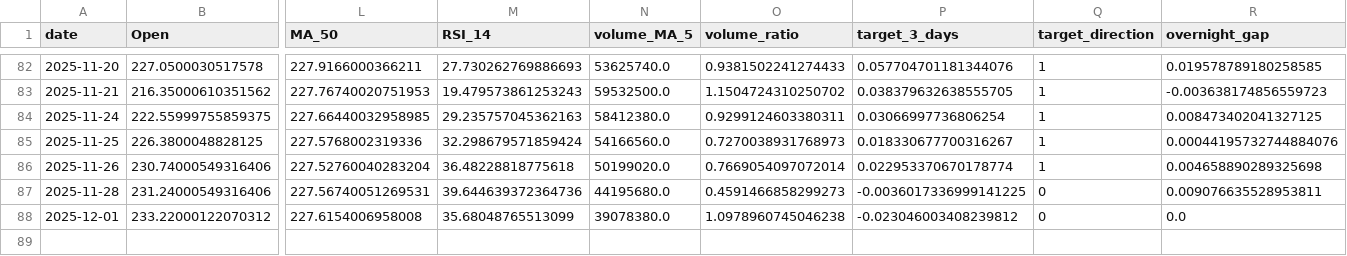
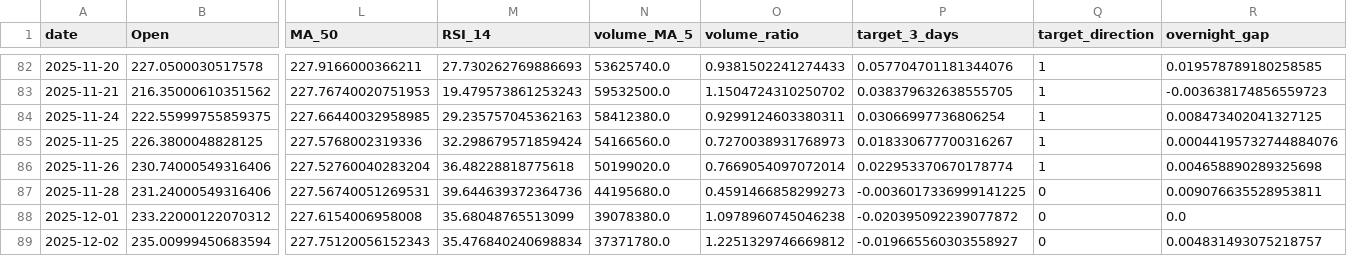
Before and after one commit to adam-hassen/stock-auto-update, a CSV file: data/AMZN.csv, drawn as a sheet; only a part is shown, gaps mark what is left out; rows hold the shown columns only; the diff names each change by its address in the sheet, - before the commit and + after, or states it on an @@ line.

```diff
--- a/data/AMZN.csv
+++ b/data/AMZN.csv
-P88 (target_3_days): -0.023046003408239812
+P88 (target_3_days): -0.020395092239077872
+row 89: 2025-12-02 | 235.00999450683594 | 227.75120056152343 | 35.476840240698834 | 37371780.0 | 1.2251329746669812 | -0.019665560303558927 | 0 | 0.004831493075218757
```
Also changed, not shown: data/ALL_FEATURES.csv, data/GOOGL.csv, 10 other files.
